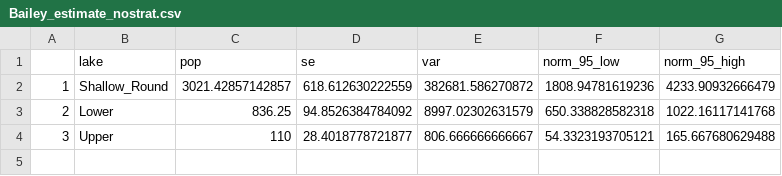
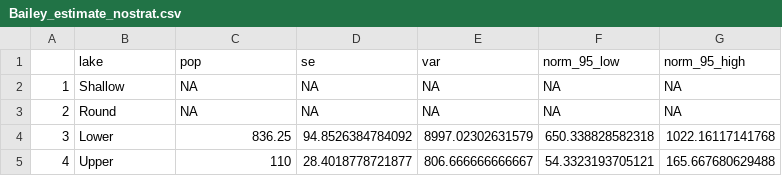
Before and after one commit to MayaGigChari/Tangle-Lakes, a CSV file: Bailey_estimate_nostrat.csv, drawn as a sheet.

```diff
--- a/Bailey_estimate_nostrat.csv
+++ b/Bailey_estimate_nostrat.csv
@@ -1,4 +1,5 @@
 "","lake","pop","se","var","norm_95_low","norm_95_high"
-"1","Shallow_Round",3021.42857142857,618.612630222559,382681.586270872,1808.94781619236,4233.90932666479
-"2","Lower",836.25,94.8526384784092,8997.02302631579,650.338828582318,1022.16117141768
-"3","Upper",110,28.4018778721877,806.666666666667,54.3323193705121,165.667680629488
+"1","Shallow",NA,NA,NA,NA,NA
+"2","Round",NA,NA,NA,NA,NA
+"3","Lower",836.25,94.8526384784092,8997.02302631579,650.338828582318,1022.16117141768
+"4","Upper",110,28.4018778721877,806.666666666667,54.3323193705121,165.667680629488
```
Also changed, not shown: petersen_estimate_nostrat.csv, 9 other files.
